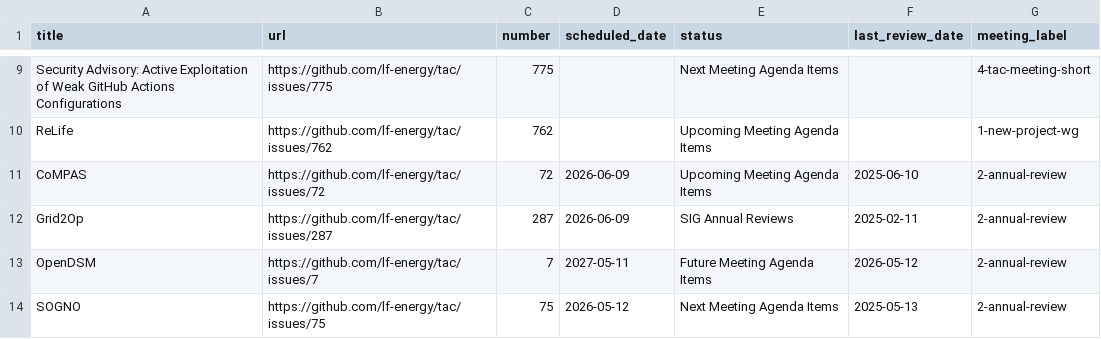
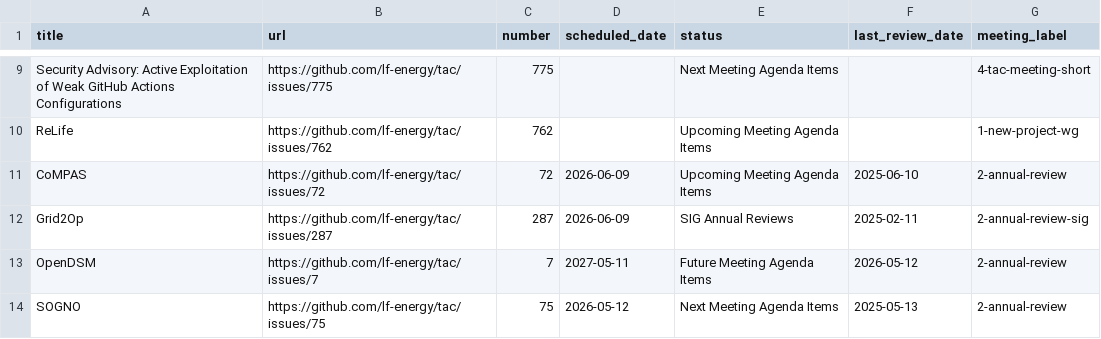
Before and after one commit to lf-energy/tac, a CSV file: _data/meeting-agenda-items.csv, drawn as a sheet; only a part is shown, gaps mark what is left out.

Commit message:
Update Data Sources from LFX 2026-06-09 (#843)
Automated changes by
[create-pull-request](https://github.com/peter-evans/create-pull-request)
GitHub action

Signed-off-by: github-actions[bot] <41898282+github-actions[bot]@users.noreply.github.com>

```diff
--- a/_data/meeting-agenda-items.csv
+++ b/_data/meeting-agenda-items.csv
@@ -11,3 +11,3 @@ ReLife,https://github.com/lf-energy/tac/issues/762,762,,Upcoming Meeting Agenda
 CoMPAS ,https://github.com/lf-energy/tac/issues/72,72,2026-06-09,Upcoming Meeting Agenda Items,2025-06-10,2-annual-review
-Grid2Op,https://github.com/lf-energy/tac/issues/287,287,2026-06-09,SIG Annual Reviews,2025-02-11,2-annual-review
+Grid2Op,https://github.com/lf-energy/tac/issues/287,287,2026-06-09,SIG Annual Reviews,2025-02-11,2-annual-review-sig
 OpenDSM,https://github.com/lf-energy/tac/issues/7,7,2027-05-11,Future Meeting Agenda Items,2026-05-12,2-annual-review
```
